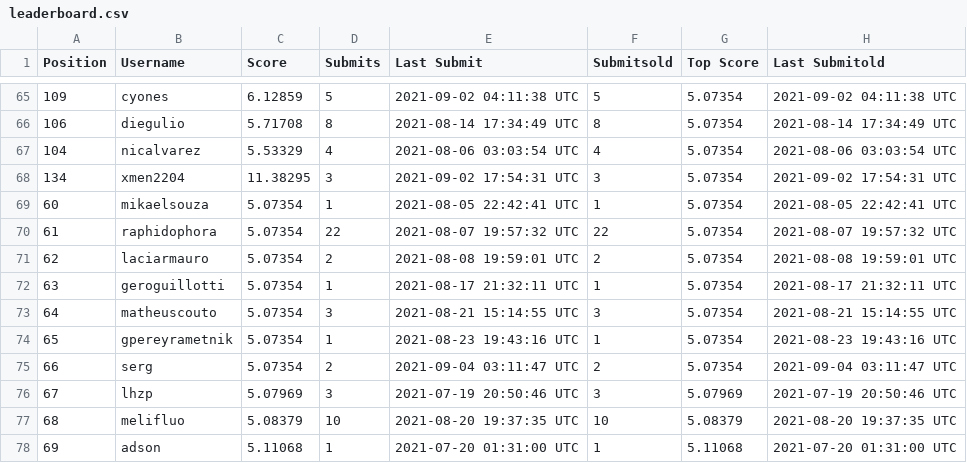
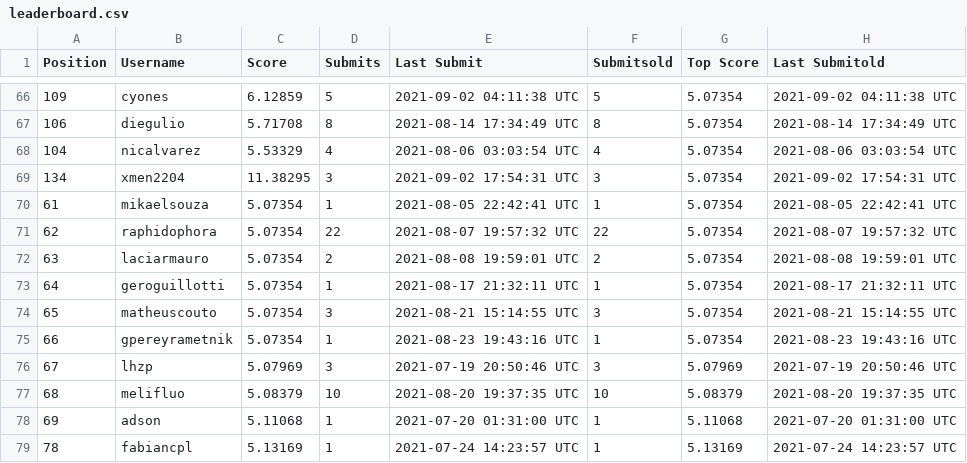
Before and after one commit to WittmannF/meli-challenge-leaderboard, a CSV file: leaderboard/leaderboard.csv, drawn as a sheet; only a part is shown, gaps mark what is left out; the diff covers the shown part only.

```diff
--- a/leaderboard/leaderboard.csv
+++ b/leaderboard/leaderboard.csv
@@ -68,9 +69,8 @@ Position,Username,Score,Submits,Last Submit,Submitsold,Top Score,Last Submitold
 134,xmen2204,11.38295,3,2021-09-02 17:54:31 UTC,3,5.07354,2021-09-02 17:54:31 UTC
-60,mikaelsouza,5.07354,1,2021-08-05 22:42:41 UTC,1,5.07354,2021-08-05 22:42:41 UTC
-61,raphidophora,5.07354,22,2021-08-07 19:57:32 UTC,22,5.07354,2021-08-07 19:57:32 UTC
-62,laciarmauro,5.07354,2,2021-08-08 19:59:01 UTC,2,5.07354,2021-08-08 19:59:01 UTC
-63,geroguillotti,5.07354,1,2021-08-17 21:32:11 UTC,1,5.07354,2021-08-17 21:32:11 UTC
-64,matheuscouto,5.07354,3,2021-08-21 15:14:55 UTC,3,5.07354,2021-08-21 15:14:55 UTC
-65,gpereyrametnik,5.07354,1,2021-08-23 19:43:16 UTC,1,5.07354,2021-08-23 19:43:16 UTC
-66,serg,5.07354,2,2021-09-04 03:11:47 UTC,2,5.07354,2021-09-04 03:11:47 UTC
+61,mikaelsouza,5.07354,1,2021-08-05 22:42:41 UTC,1,5.07354,2021-08-05 22:42:41 UTC
+62,raphidophora,5.07354,22,2021-08-07 19:57:32 UTC,22,5.07354,2021-08-07 19:57:32 UTC
+63,laciarmauro,5.07354,2,2021-08-08 19:59:01 UTC,2,5.07354,2021-08-08 19:59:01 UTC
+64,geroguillotti,5.07354,1,2021-08-17 21:32:11 UTC,1,5.07354,2021-08-17 21:32:11 UTC
+65,matheuscouto,5.07354,3,2021-08-21 15:14:55 UTC,3,5.07354,2021-08-21 15:14:55 UTC
+66,gpereyrametnik,5.07354,1,2021-08-23 19:43:16 UTC,1,5.07354,2021-08-23 19:43:16 UTC
 67,lhzp,5.07969,3,2021-07-19 20:50:46 UTC,3,5.07969,2021-07-19 20:50:46 UTC
@@ -78 +78,2 @@ Position,Username,Score,Submits,Last Submit,Submitsold,Top Score,Last Submitold
 69,adson,5.11068,1,2021-07-20 01:31:00 UTC,1,5.11068,2021-07-20 01:31:00 UTC
+78,fabiancpl,5.13169,1,2021-07-24 14:23:57 UTC,1,5.13169,2021-07-24 14:23:57 UTC
```
Also changed, not shown: 2 added rows, 1 removed row, 15 moved rows and 27 edited cells elsewhere in this file.
